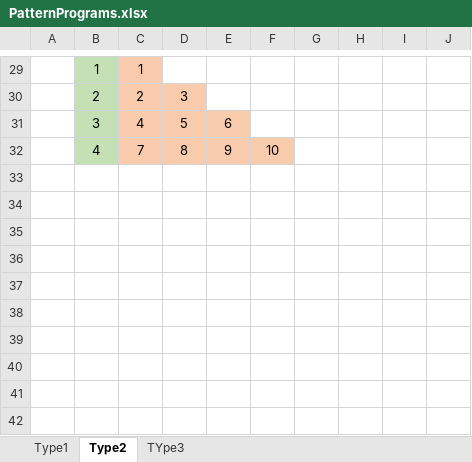
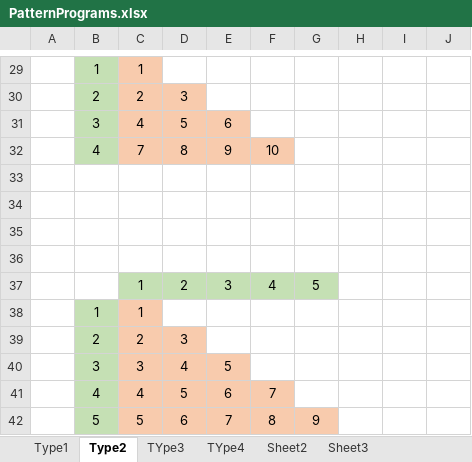
Before and after one commit to Mshaveta/LearnJAVASelenium_April2k23, an Excel workbook: PatternPrograms.xlsx, sheet Type2, drawn as a sheet; only a part is shown, gaps mark what is left out; values as stored, in another font and other column widths than the file's, no borders; the diff names each change by its address in the sheet, - before the commit and + after, or states it on an @@ line.

Commit message:
Pattern Program_updated_type4

```diff
--- a/PatternPrograms.xlsx (sheet Type2)
+++ b/PatternPrograms.xlsx (sheet Type2)
+sheet tab: TYpe4
+sheet tab: Sheet2
+sheet tab: Sheet3
+row 33: (empty)
+row 34: (empty)
+row 35: (empty)
+row 36: (empty)
+row 37:  |  | 1 | 2 | 3 | 4 | 5
+row 38:  | 1 | 1
+row 39:  | 2 | 2 | 3
+row 40:  | 3 | 3 | 4 | 5
+row 41:  | 4 | 4 | 5 | 6 | 7
+row 42:  | 5 | 5 | 6 | 7 | 8 | 9
```
Also changed, not shown: sheet TYpe3.
